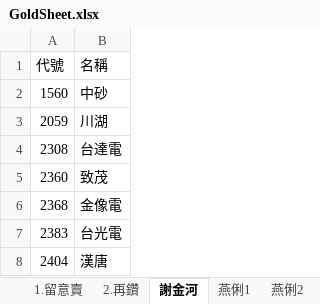
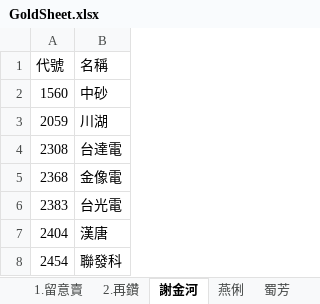
Before and after one commit to ONicole0101/Gold, an Excel workbook: Allcsv/GoldSheet.xlsx, sheet 謝金河, drawn as a sheet; only a part is shown; the shorter side is filled out with more unchanged rows; values as stored, in another font and other column widths than the file's, no cell formats; charts and pictures not drawn; the diff names each change by its address in the sheet, - before the commit and + after, or states it on an @@ line.

```diff
--- a/Allcsv/GoldSheet.xlsx (sheet 謝金河)
+++ b/Allcsv/GoldSheet.xlsx (sheet 謝金河)
-sheet tab: 燕俐1
+sheet tab: 燕俐
-sheet tab: 燕俐2
-row 5: 2360 | 致茂
```
Also changed, not shown: sheet 燕俐, sheet 低軌衛星, sheet 1.留意賣, sheet 蔡明翰, sheet CCL ASIC, sheet 蜀芳, 1 more sheet, cell formats, charts or pictures.
